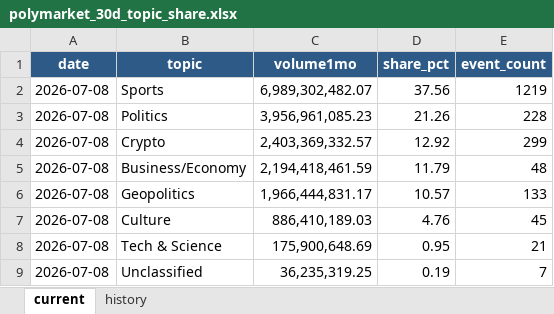
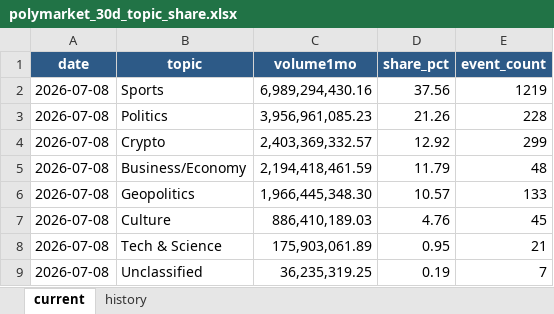
Before and after one commit to meiyaobuyao123-hash/testchatgpthybrid, an Excel workbook: docs/data/polymarket_30d_topic_share.xlsx, sheet current, drawn as a sheet; values as stored, in another font and other column widths than the file's, no borders; the diff names each change by its address in the sheet, - before the commit and + after, or states it on an @@ line.

```diff
--- a/docs/data/polymarket_30d_topic_share.xlsx (sheet current)
+++ b/docs/data/polymarket_30d_topic_share.xlsx (sheet current)
-C2 (volume1mo): 6,989,302,482.07
+C2 (volume1mo): 6,989,294,430.16
-C6 (volume1mo): 1,966,444,831.17
+C6 (volume1mo): 1,966,445,348.30
-C8 (volume1mo): 175,900,648.69
+C8 (volume1mo): 175,903,061.89
```
Also changed, not shown: sheet history, 4 other files.
